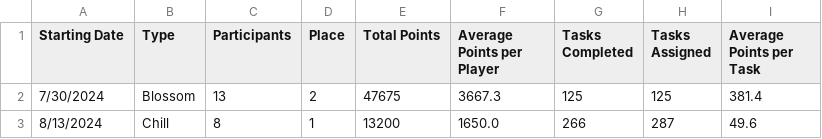
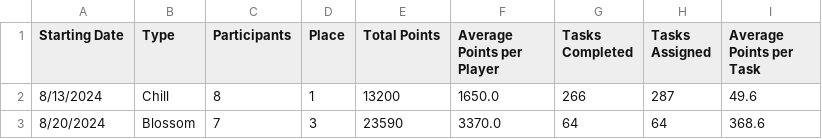
Before and after one commit to azuremeadows/azuremeadows.github.io, a CSV file: docs/_data/DerbyHistory.csv, drawn as a sheet.

```diff
--- a/docs/_data/DerbyHistory.csv
+++ b/docs/_data/DerbyHistory.csv
@@ -1,3 +1,3 @@
 "Starting Date","Type","Participants","Place","Total Points","Average Points per Player","Tasks Completed","Tasks Assigned","Average Points per Task"
-"7/30/2024","Blossom","13","2","47675","3667.3","125","125","381.4"
 "8/13/2024","Chill","8","1","13200","1650.0","266","287","49.6"
+"8/20/2024","Blossom","7","3","23590","3370.0","64","64","368.6"
```
Also changed, not shown: docs/_data/memberStats.csv, docs/_data/neighborhoodStats.csv.
